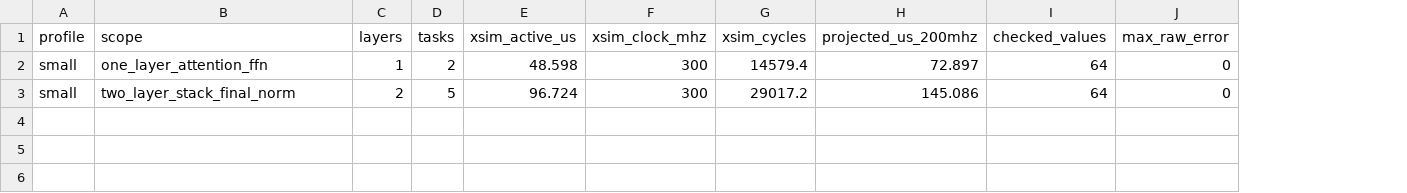
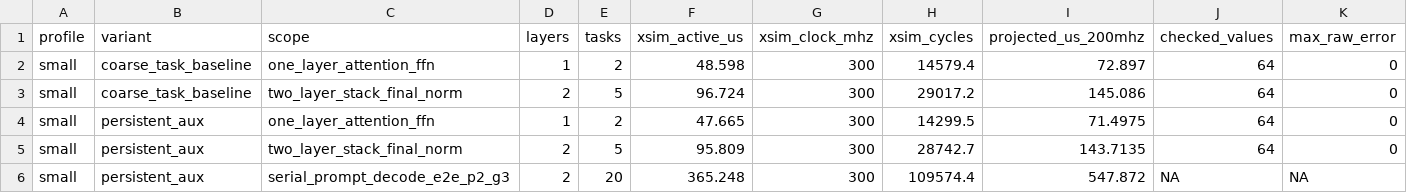
Before and after one commit to TruNcat3/LLM-ACCEL, a TSV file: results/coarse-task-20260816/performance.tsv, drawn as a sheet; only a part is shown; rows hold the shown columns only; the diff names each change by its address in the sheet, - before the commit and + after, or states it on an @@ line.

Commit message:
Publish persistent controller-resident runtime

```diff
--- a/results/coarse-task-20260816/performance.tsv
+++ b/results/coarse-task-20260816/performance.tsv
+column B (variant), rows 2-3: coarse_task_baseline | coarse_task_baseline
+row 4: small | persistent_aux | one_layer_attention_ffn | 1 | 2 | 47.665 | 300 | 14299.5 | 71.4975 | 64 | 0
+row 5: small | persistent_aux | two_layer_stack_final_norm | 2 | 5 | 95.809 | 300 | 28742.7 | 143.7135 | 64 | 0
+row 6: small | persistent_aux | serial_prompt_decode_e2e_p2_g3 | 2 | 20 | 365.248 | 300 | 109574.4 | 547.872 | NA | NA
```
Also changed, not shown: results/coarse-task-20260816/resource.tsv, 23 other files.
